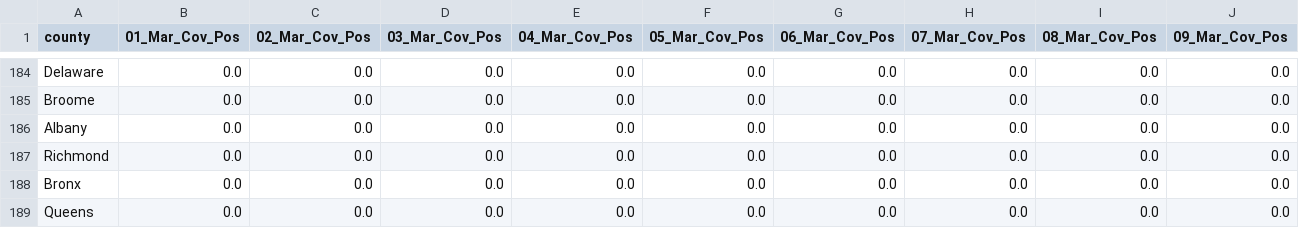
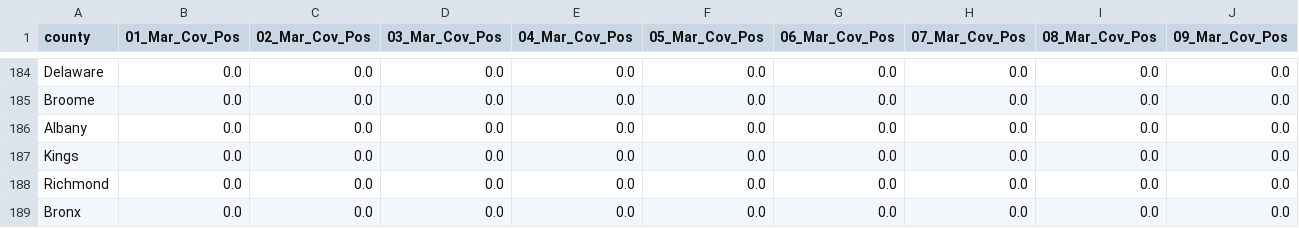
Before and after one commit to LilySu/Covid-19nyc, a CSV file: df_ny/new_york_counties_timeslider.csv, drawn as a sheet; only a part is shown, gaps mark what is left out; the shorter side is filled out with more unchanged rows; rows hold the shown columns only; the diff names each change by its address in the sheet, - before the commit and + after, or states it on an @@ line.

Commit message:
updated timeslider

```diff
--- a/df_ny/new_york_counties_timeslider.csv
+++ b/df_ny/new_york_counties_timeslider.csv
+row 187: Kings | 0.0 | 0.0 | 0.0 | 0.0 | 0.0 | 0.0 | 0.0 | 0.0 | 0.0
```
